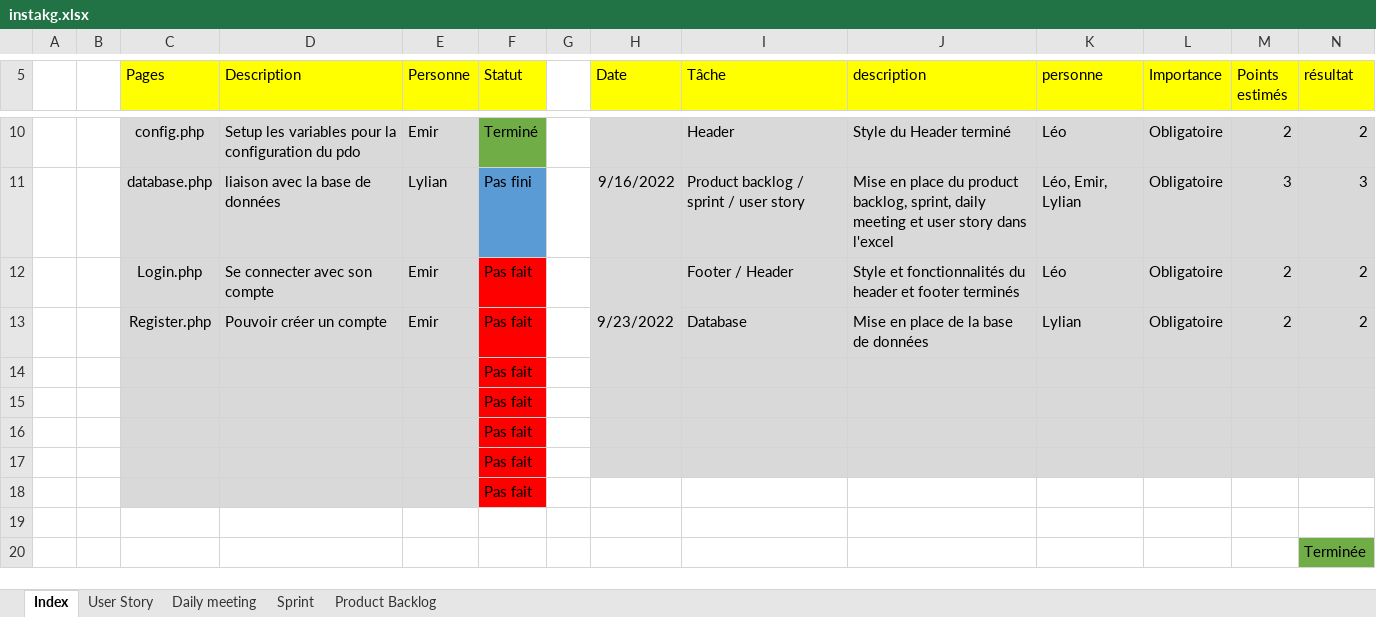
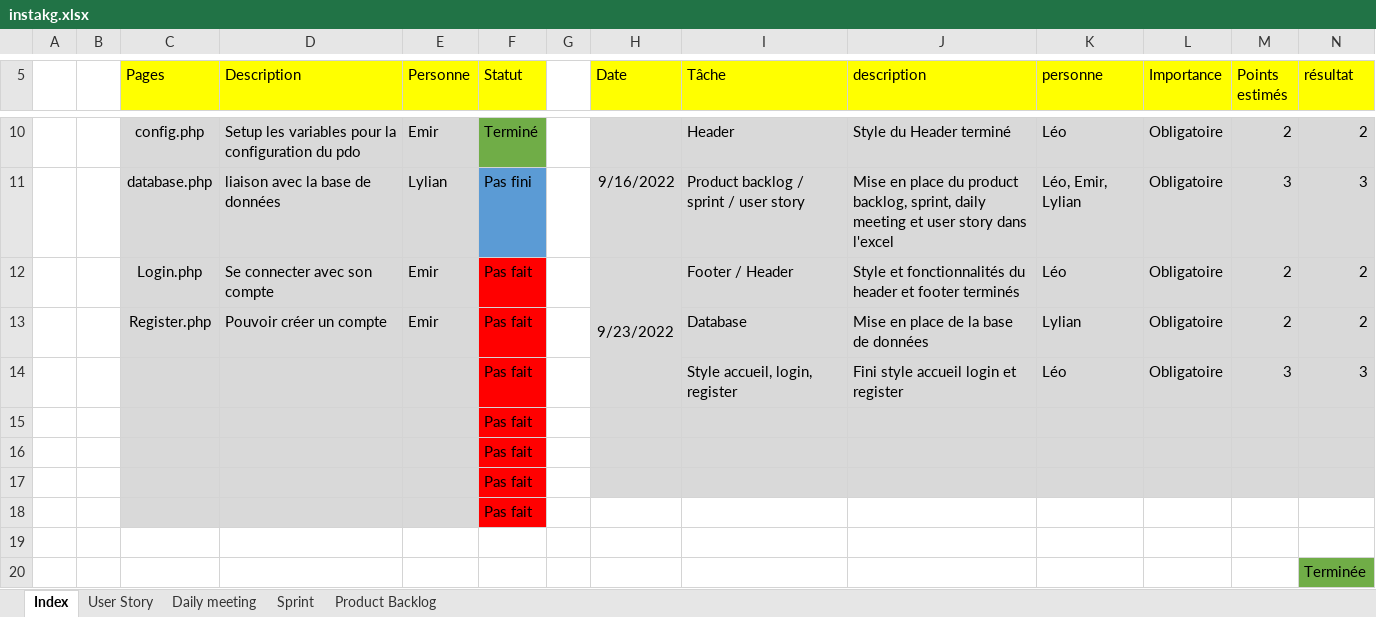
Before and after one commit to ilanmlq/instakg, an Excel workbook: instakg.xlsx, sheet Index, drawn as a sheet; only a part is shown, gaps mark what is left out; values as stored, in another font and other column widths than the file's, no borders; removed rows and columns are numbered as before the commit, all else as after; rows hold the shown columns only; the diff names each change by its address in the sheet, - before the commit and + after, or states it on an @@ line.

```diff
--- a/instakg.xlsx (sheet Index)
+++ b/instakg.xlsx (sheet Index)
-row 14:  |  |  |  |  | Pas fait
+row 14:  |  |  |  |  | Pas fait |  |  | Style accueil, login, register | Fini style accueil login et register | Léo | Obligatoire | 3 | 3
```
